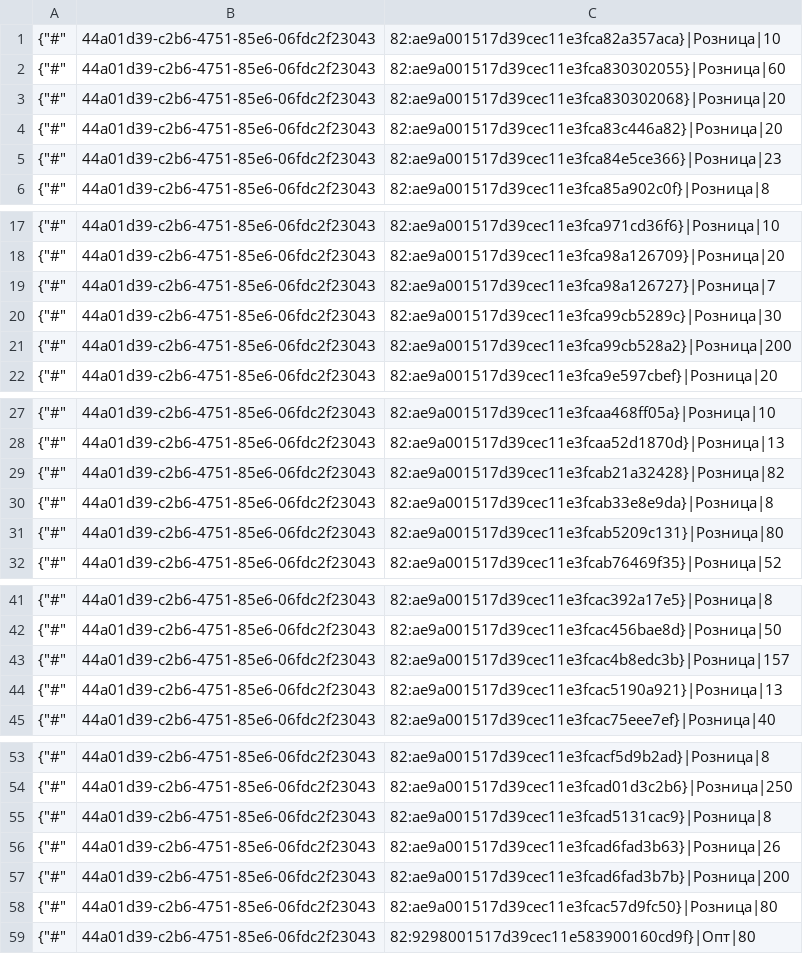
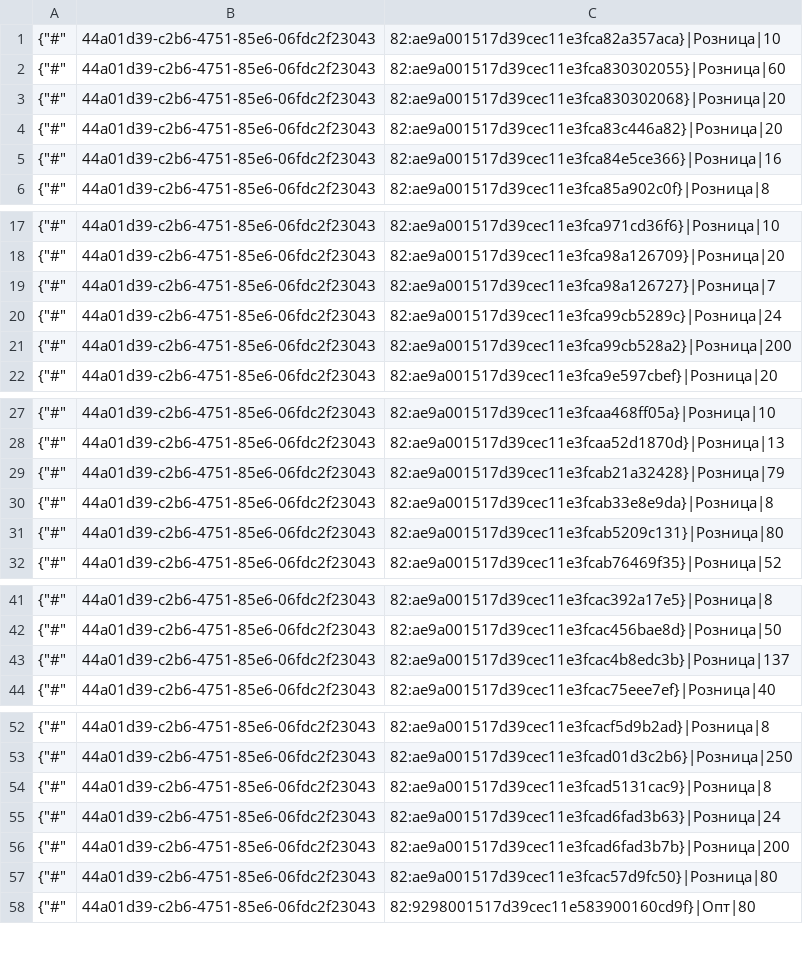
Before and after one commit to TorsionGroup/decort_shop, a CSV file: decort_shop/shop/load_data/cache/deficit.csv, drawn as a sheet; only a part is shown, gaps mark what is left out.

```diff
--- a/decort_shop/shop/load_data/cache/deficit.csv
+++ b/decort_shop/shop/load_data/cache/deficit.csv
@@ -4,3 +4,3 @@
 {"#",44a01d39-c2b6-4751-85e6-06fdc2f23043,82:ae9a001517d39cec11e3fca83c446a82}|Розница|20
-{"#",44a01d39-c2b6-4751-85e6-06fdc2f23043,82:ae9a001517d39cec11e3fca84e5ce366}|Розница|23
+{"#",44a01d39-c2b6-4751-85e6-06fdc2f23043,82:ae9a001517d39cec11e3fca84e5ce366}|Розница|16
 {"#",44a01d39-c2b6-4751-85e6-06fdc2f23043,82:ae9a001517d39cec11e3fca85a902c0f}|Розница|8
@@ -19,3 +19,3 @@
 {"#",44a01d39-c2b6-4751-85e6-06fdc2f23043,82:ae9a001517d39cec11e3fca98a126727}|Розница|7
-{"#",44a01d39-c2b6-4751-85e6-06fdc2f23043,82:ae9a001517d39cec11e3fca99cb5289c}|Розница|30
+{"#",44a01d39-c2b6-4751-85e6-06fdc2f23043,82:ae9a001517d39cec11e3fca99cb5289c}|Розница|24
 {"#",44a01d39-c2b6-4751-85e6-06fdc2f23043,82:ae9a001517d39cec11e3fca99cb528a2}|Розница|200
@@ -28,3 +28,3 @@
 {"#",44a01d39-c2b6-4751-85e6-06fdc2f23043,82:ae9a001517d39cec11e3fcaa52d1870d}|Розница|13
-{"#",44a01d39-c2b6-4751-85e6-06fdc2f23043,82:ae9a001517d39cec11e3fcab21a32428}|Розница|82
+{"#",44a01d39-c2b6-4751-85e6-06fdc2f23043,82:ae9a001517d39cec11e3fcab21a32428}|Розница|79
 {"#",44a01d39-c2b6-4751-85e6-06fdc2f23043,82:ae9a001517d39cec11e3fcab33e8e9da}|Розница|8
@@ -42,4 +42,3 @@
 {"#",44a01d39-c2b6-4751-85e6-06fdc2f23043,82:ae9a001517d39cec11e3fcac456bae8d}|Розница|50
-{"#",44a01d39-c2b6-4751-85e6-06fdc2f23043,82:ae9a001517d39cec11e3fcac4b8edc3b}|Розница|157
-{"#",44a01d39-c2b6-4751-85e6-06fdc2f23043,82:ae9a001517d39cec11e3fcac5190a921}|Розница|13
+{"#",44a01d39-c2b6-4751-85e6-06fdc2f23043,82:ae9a001517d39cec11e3fcac4b8edc3b}|Розница|137
 {"#",44a01d39-c2b6-4751-85e6-06fdc2f23043,82:ae9a001517d39cec11e3fcac75eee7ef}|Розница|40
@@ -55,3 +54,3 @@
 {"#",44a01d39-c2b6-4751-85e6-06fdc2f23043,82:ae9a001517d39cec11e3fcad5131cac9}|Розница|8
-{"#",44a01d39-c2b6-4751-85e6-06fdc2f23043,82:ae9a001517d39cec11e3fcad6fad3b63}|Розница|26
+{"#",44a01d39-c2b6-4751-85e6-06fdc2f23043,82:ae9a001517d39cec11e3fcad6fad3b63}|Розница|24
 {"#",44a01d39-c2b6-4751-85e6-06fdc2f23043,82:ae9a001517d39cec11e3fcad6fad3b7b}|Розница|200
```
Also changed, not shown: decort_shop/shop/load_data/cache/balances.csv, decort_shop/shop/load_data/cache/customer_contacts.csv, 6 other files.
